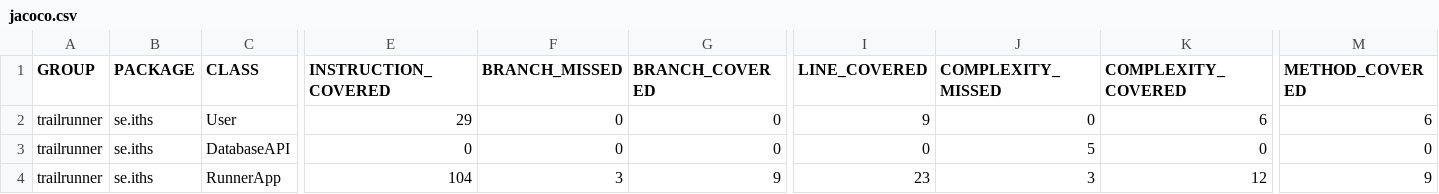
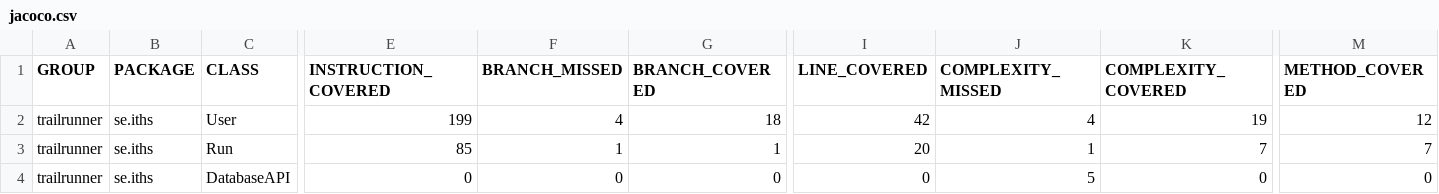
Before and after one commit to amrimukh1/TrailrunnerProject, a CSV file: target/site/jacoco/jacoco.csv, drawn as a sheet; only a part is shown, gaps mark what is left out; removed rows and columns are numbered as before the commit, all else as after; rows hold the shown columns only; the diff names each change by its address in the sheet, - before the commit and + after, or states it on an @@ line.

```diff
--- a/target/site/jacoco/jacoco.csv
+++ b/target/site/jacoco/jacoco.csv
-E2 (INSTRUCTION_COVERED): 29
+E2 (INSTRUCTION_COVERED): 199
-F2 (BRANCH_MISSED): 0
+F2 (BRANCH_MISSED): 4
-G2 (BRANCH_COVERED): 0
+G2 (BRANCH_COVERED): 18
-I2 (LINE_COVERED): 9
+I2 (LINE_COVERED): 42
-J2 (COMPLEXITY_MISSED): 0
+J2 (COMPLEXITY_MISSED): 4
-K2 (COMPLEXITY_COVERED): 6
+K2 (COMPLEXITY_COVERED): 19
-M2 (METHOD_COVERED): 6
+M2 (METHOD_COVERED): 12
+row 3: trailrunner | se.iths | Run | 85 | 1 | 1 | 20 | 1 | 7 | 7
-row 4: trailrunner | se.iths | RunnerApp | 104 | 3 | 9 | 23 | 3 | 12 | 9
```
Also changed, not shown: 23 other files.
